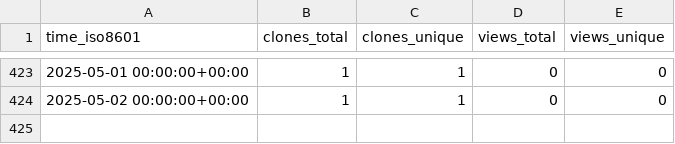
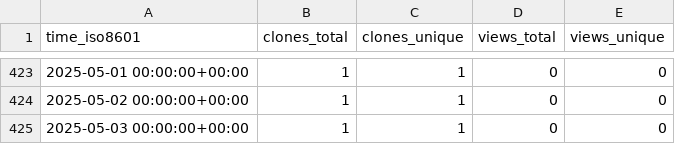
Before and after one commit to stablecaps/nim_hardlinker, a CSV file: stablecaps/nim_hardlinker/ghrs-data/views_clones_aggregate.csv, drawn as a sheet; only a part is shown, gaps mark what is left out.

```diff
--- a/stablecaps/nim_hardlinker/ghrs-data/views_clones_aggregate.csv
+++ b/stablecaps/nim_hardlinker/ghrs-data/views_clones_aggregate.csv
@@ -424 +424,2 @@ time_iso8601,clones_total,clones_unique,views_total,views_unique
 2025-05-02 00:00:00+00:00,1,1,0,0
+2025-05-03 00:00:00+00:00,1,1,0,0
```
Also changed, not shown: 1 other file.
